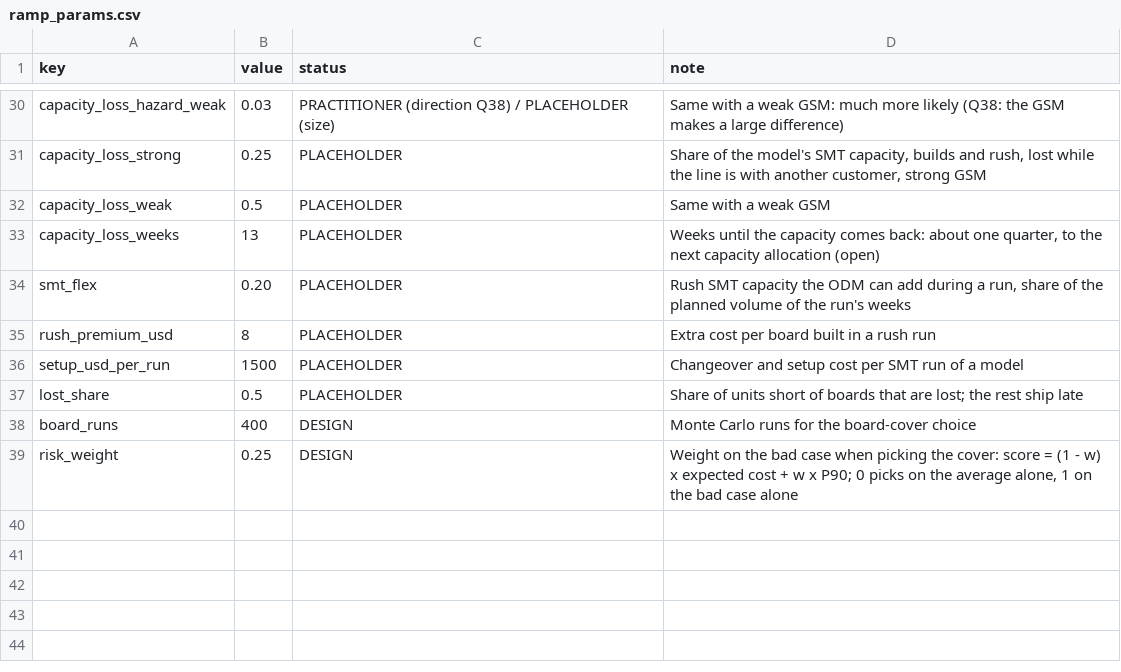
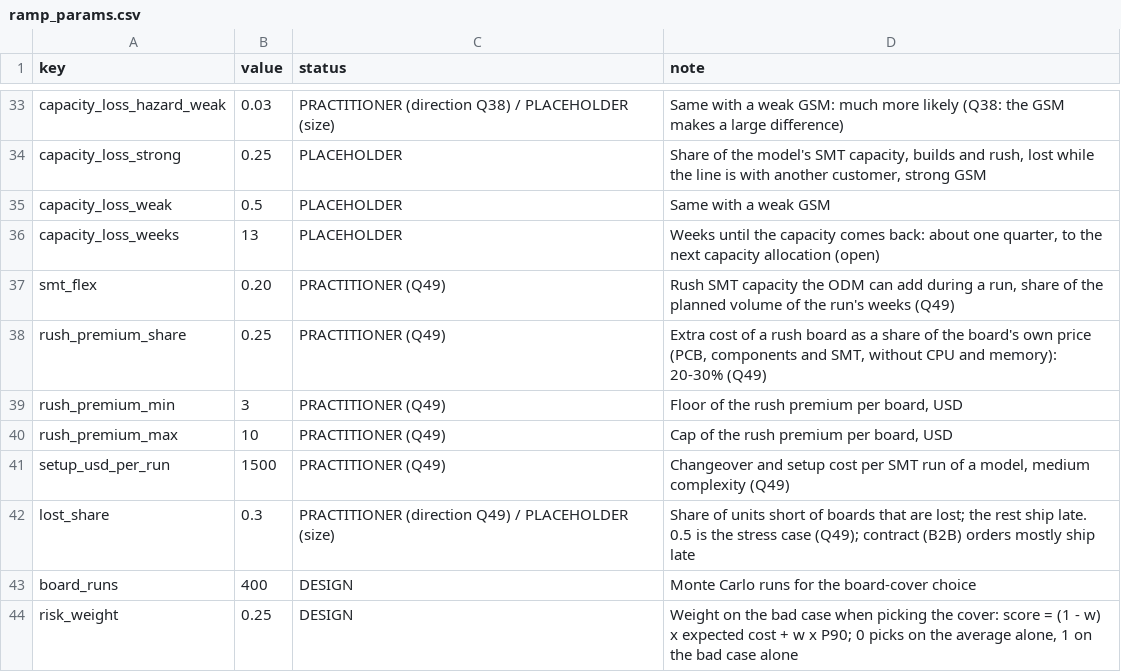
Before and after one commit to JinLI-KIKI/scm-twin, a CSV file: data/ramp_params.csv, drawn as a sheet; only a part is shown, gaps mark what is left out; the diff covers the shown part only.

Commit message:
Apply practitioner answers Q7, Q28, Q29, Q33, Q47-Q52; JETRO wages, APQC carrying cost

```diff
--- a/data/ramp_params.csv
+++ b/data/ramp_params.csv
@@ -33,6 +36,8 @@ capacity_loss_weak,0.5,PLACEHOLDER,Same with a weak GSM
 capacity_loss_weeks,13,PLACEHOLDER,"Weeks until the capacity comes back: about one quarter, to the next capacity allocation (open)"
-smt_flex,0.20,PLACEHOLDER,"Rush SMT capacity the ODM can add during a run, share of the planned volume of the run's weeks"
-rush_premium_usd,8,PLACEHOLDER,Extra cost per board built in a rush run
-setup_usd_per_run,1500,PLACEHOLDER,Changeover and setup cost per SMT run of a model
-lost_share,0.5,PLACEHOLDER,Share of units short of boards that are lost; the rest ship late
+smt_flex,0.20,PRACTITIONER (Q49),"Rush SMT capacity the ODM can add during a run, share of the planned volume of the run's weeks (Q49)"
+rush_premium_share,0.25,PRACTITIONER (Q49),"Extra cost of a rush board as a share of the board's own price (PCB, components and SMT, without CPU and memory): 20-30% (Q49)"
+rush_premium_min,3,PRACTITIONER (Q49),"Floor of the rush premium per board, USD"
+rush_premium_max,10,PRACTITIONER (Q49),"Cap of the rush premium per board, USD"
+setup_usd_per_run,1500,PRACTITIONER (Q49),"Changeover and setup cost per SMT run of a model, medium complexity (Q49)"
+lost_share,0.3,PRACTITIONER (direction Q49) / PLACEHOLDER (size),Share of units short of boards that are lost; the rest ship late. 0.5 is the stress case (Q49); contract (B2B) orders mostly ship late
 board_runs,400,DESIGN,Monte Carlo runs for the board-cover choice
```
Also changed, not shown: 4 added rows, 1 removed row and 12 edited cells elsewhere in this file, data/demand_params.csv, data/footprint_params.csv, 44 other files.
